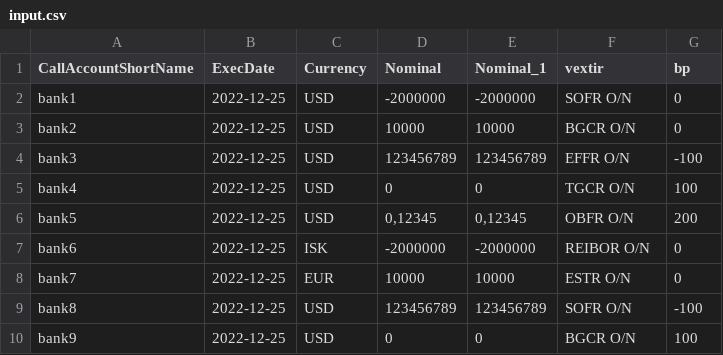
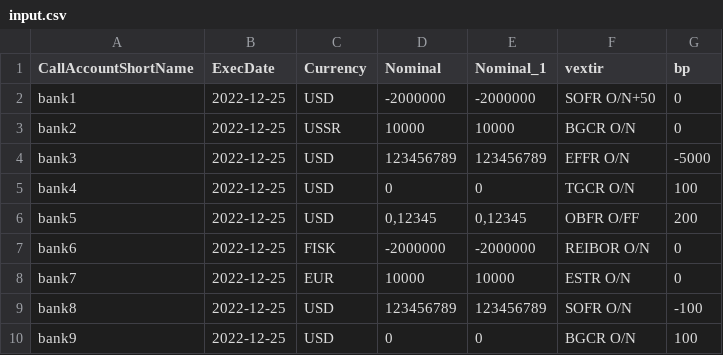
Before and after one commit to steinarb1234/VerkXinput, a CSV file: input.csv, drawn as a sheet; only a part is shown.

Commit message:
Updated input.csv to test Data Validation

```diff
--- a/input.csv
+++ b/input.csv
@@ -1,8 +1,8 @@
 CallAccountShortName;ExecDate;Currency;Nominal;Nominal_1;vextir;bp
-bank1;2022-12-25;USD;-2000000;-2000000;SOFR O/N;0
-bank2;2022-12-25;USD;10000;10000;BGCR O/N;0
-bank3;2022-12-25;USD;123456789;123456789;EFFR O/N;-100
+bank1;2022-12-25;USD;-2000000;-2000000;SOFR O/N+50;0
+bank2;2022-12-25;USSR;10000;10000;BGCR O/N;0
+bank3;2022-12-25;USD;123456789;123456789;EFFR O/N;-5000
 bank4;2022-12-25;USD;0;0;TGCR O/N;100
-bank5;2022-12-25;USD;0,12345;0,12345;OBFR O/N;200
-bank6;2022-12-25;ISK;-2000000;-2000000;REIBOR O/N;0
+bank5;2022-12-25;USD;0,12345;0,12345;OBFR O/FF;200
+bank6;2022-12-25;FISK;-2000000;-2000000;REIBOR O/N;0
 bank7;2022-12-25;EUR;10000;10000;ESTR O/N;0
```
